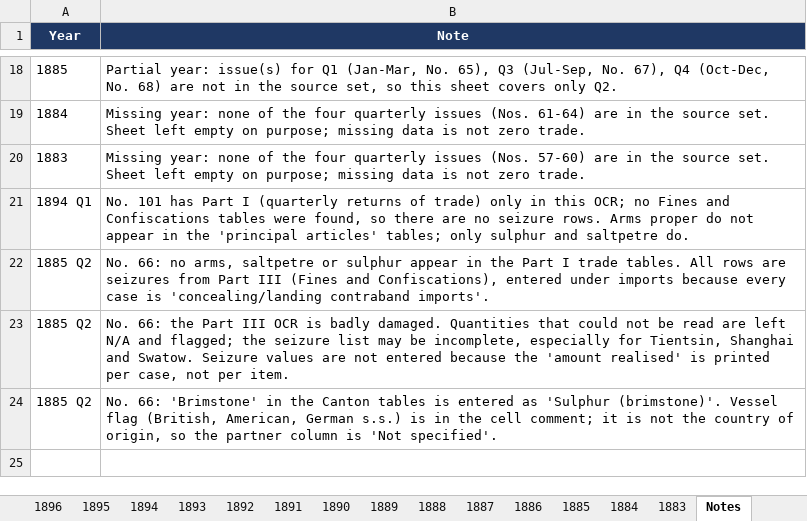
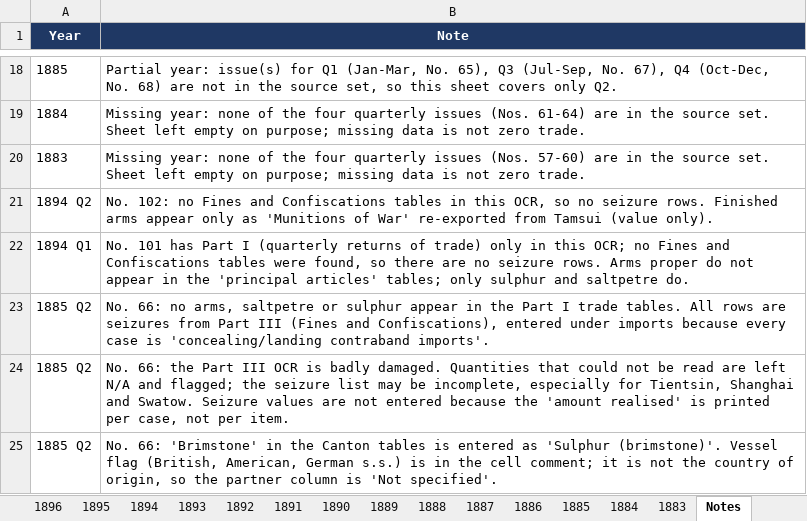
Before and after one commit to hinsonyuen/PATH-Hinson-Work-, an Excel workbook: china/workbooks/China_Arms_Exports_1883-1913.xlsx, sheet Notes, drawn as a sheet; only a part is shown, gaps mark what is left out; values as stored, in another font and other column widths than the file's, no borders; the diff names each change by its address in the sheet, - before the commit and + after, or states it on an @@ line.

```diff
--- a/china/workbooks/China_Arms_Exports_1883-1913.xlsx (sheet Notes)
+++ b/china/workbooks/China_Arms_Exports_1883-1913.xlsx (sheet Notes)
+row 21: 1894 Q2 | No. 102: no Fines and Confiscations tables in this OCR, so no seizure rows. Finished arms appear only as 'Munitions of War' re-exported from Tamsui (value only).
```
Also changed, not shown: sheet 1894, sheet Coverage, china/workbooks/China_Arms_Imports_1883-1913.xlsx, 5 other files.
